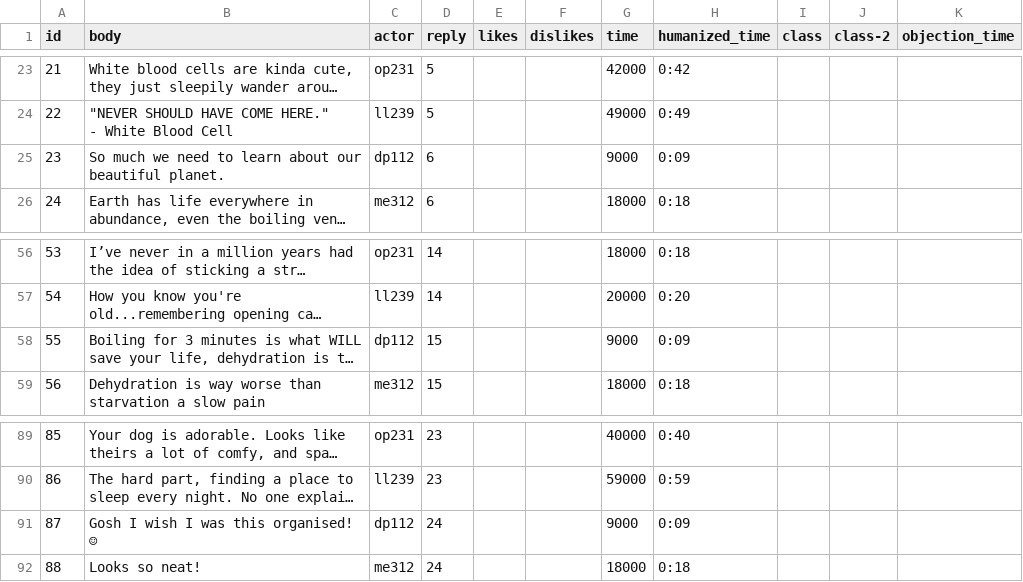
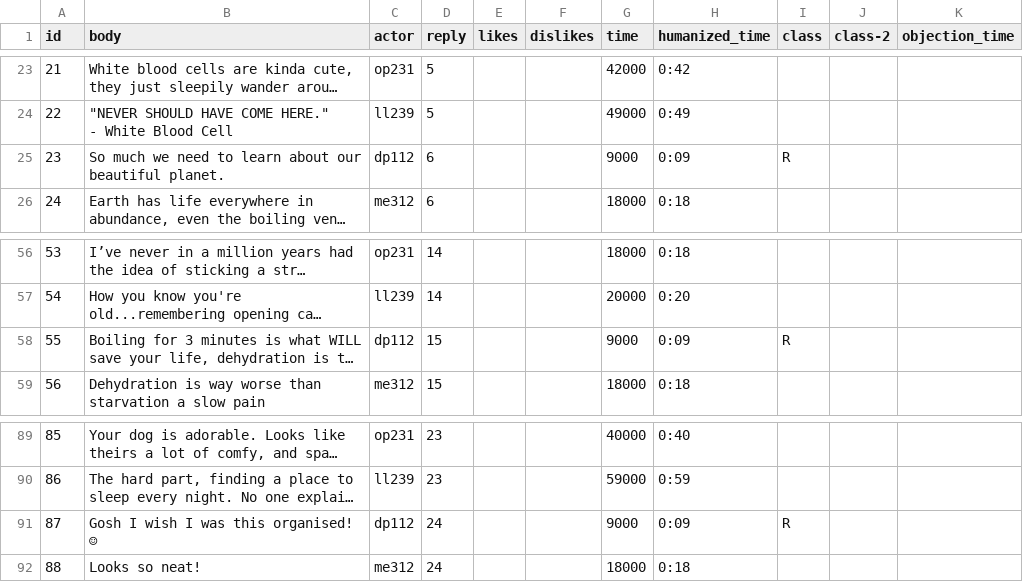
Before and after one commit to cornellsml/truman_objection_socialnorms, a CSV file: input/replies.csv, drawn as a sheet; only a part is shown, gaps mark what is left out; long unchanged cells end in …; the diff names each change by its address in the sheet, - before the commit and + after, or states it on an @@ line.

Commit message:
Change 7th video, 2nd comment to subcomment

```diff
--- a/input/replies.csv
+++ b/input/replies.csv
-I25 (class): (empty)
+I25 (class): R
-I58 (class): (empty)
+I58 (class): R
-I91 (class): (empty)
+I91 (class): R
```
